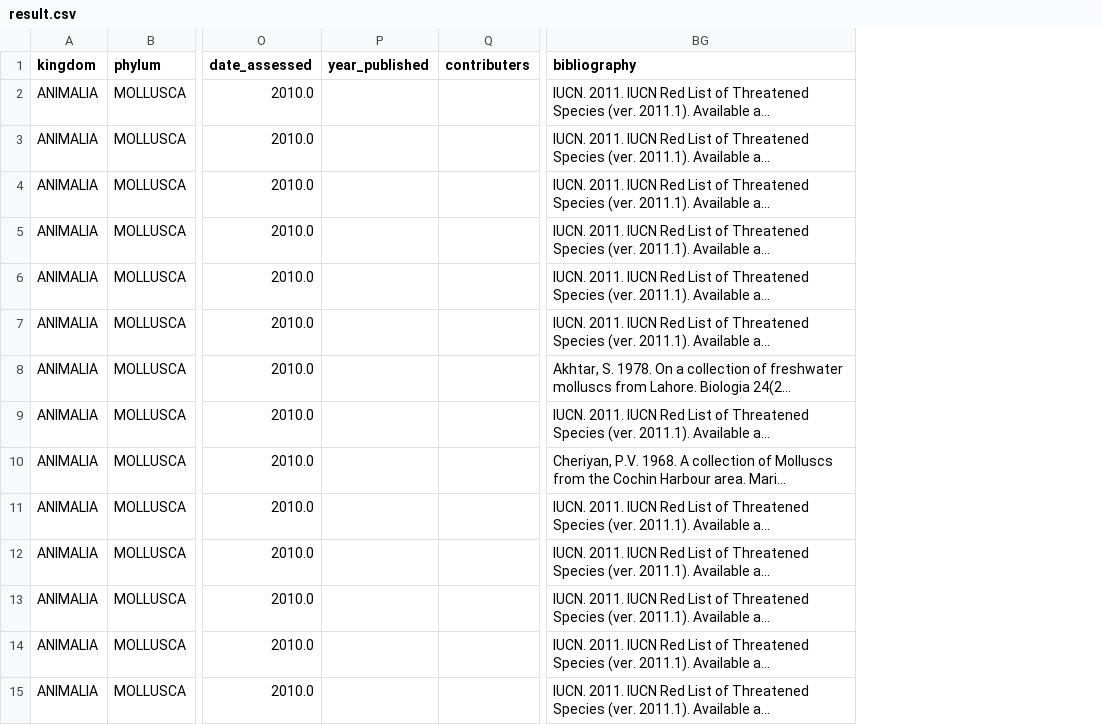
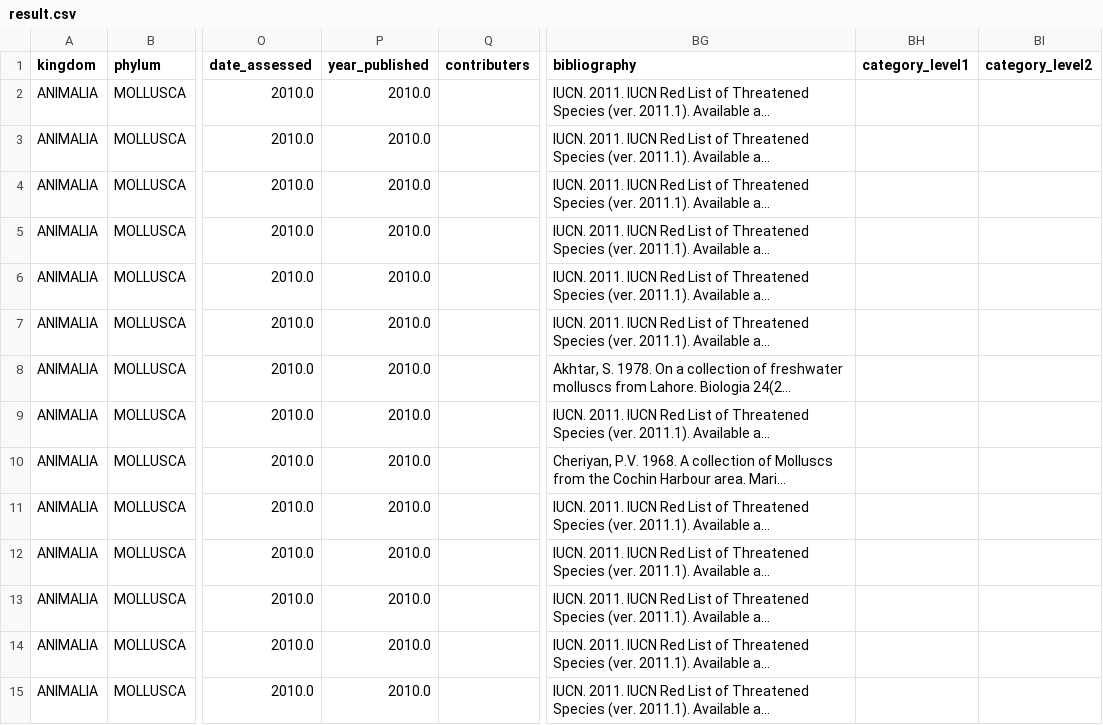
Before and after one commit to ZooReach/data_clenser, a CSV file: etl/molluscs/result.csv, drawn as a sheet; only a part is shown, gaps mark what is left out; long unchanged cells end in …; the diff covers the shown part only; the diff names each change by its address in the sheet, - before the commit and + after, or states it on an @@ line.

Commit message:
Updated scripts for molluscs & primates

```diff
--- a/etl/molluscs/result.csv
+++ b/etl/molluscs/result.csv
+column BH (category_level1), empty
+column BI (category_level2), empty
-P2:P15 (year_published): (empty)
+P2:P15 (year_published): 2010.0
```
Also changed, not shown: 60 edited cells elsewhere in this file, 4 other files.
